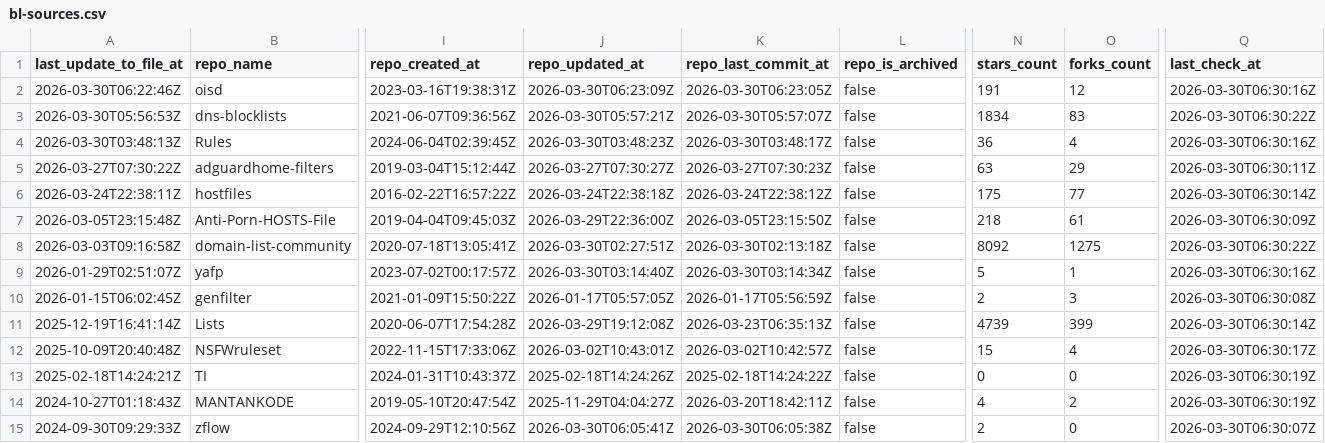
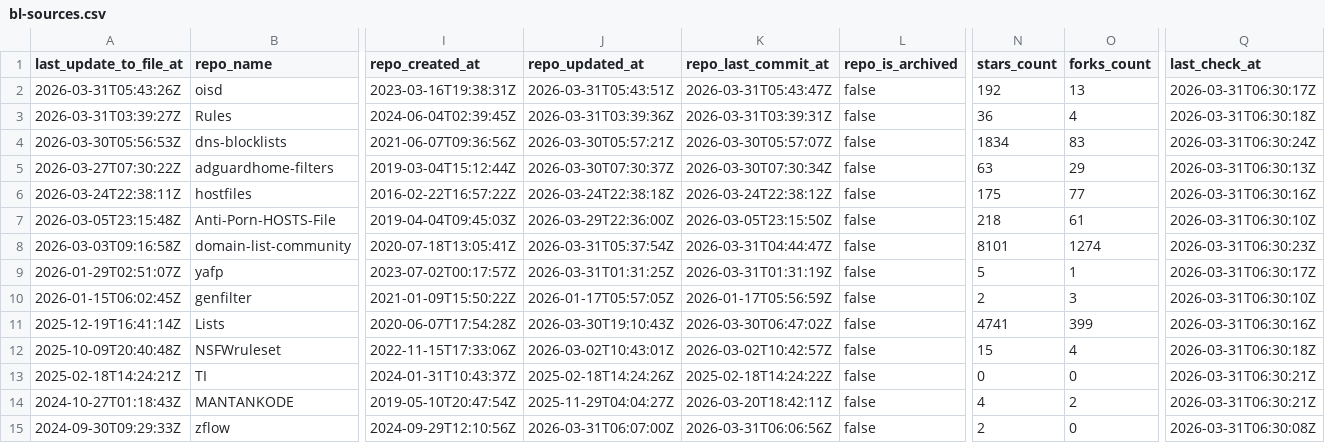
Before and after one commit to omkar861856/porn-domains, a CSV file: blacklist/bl-sources.csv, drawn as a sheet; only a part is shown, gaps mark what is left out; removed rows and columns are numbered as before the commit, all else as after; rows hold the shown columns only; the diff covers the shown part only; the diff names each change by its address in the sheet, - before the commit and + after, or states it on an @@ line.

Commit message:
[AUTO] Rebuild CSV files for sources
Runtime: 00h:00m:23s

```diff
--- a/blacklist/bl-sources.csv
+++ b/blacklist/bl-sources.csv
-A2 (last_update_to_file_at): 2026-03-30T06:22:46Z
+A2 (last_update_to_file_at): 2026-03-31T05:43:26Z
-J2 (repo_updated_at): 2026-03-30T06:23:09Z
+J2 (repo_updated_at): 2026-03-31T05:43:51Z
-K2 (repo_last_commit_at): 2026-03-30T06:23:05Z
+K2 (repo_last_commit_at): 2026-03-31T05:43:47Z
-N2 (stars_count): 191
+N2 (stars_count): 192
-O2 (forks_count): 12
+O2 (forks_count): 13
-Q2 (last_check_at): 2026-03-30T06:30:16Z
+Q2 (last_check_at): 2026-03-31T06:30:17Z
+row 3: 2026-03-31T03:39:27Z | Rules | 2024-06-04T02:39:45Z | 2026-03-31T03:39:36Z | 2026-03-31T03:39:31Z | false | 36 | 4 | 2026-03-31T06:30:18Z
-Q4 (last_check_at): 2026-03-30T06:30:22Z
+Q4 (last_check_at): 2026-03-31T06:30:24Z
-row 4: 2026-03-30T03:48:13Z | Rules | 2024-06-04T02:39:45Z | 2026-03-30T03:48:23Z | 2026-03-30T03:48:17Z | false | 36 | 4 | 2026-03-30T06:30:16Z
-J5 (repo_updated_at): 2026-03-27T07:30:27Z
+J5 (repo_updated_at): 2026-03-30T07:30:37Z
-K5 (repo_last_commit_at): 2026-03-27T07:30:23Z
+K5 (repo_last_commit_at): 2026-03-30T07:30:34Z
-Q5 (last_check_at): 2026-03-30T06:30:11Z
+Q5 (last_check_at): 2026-03-31T06:30:13Z
-Q6 (last_check_at): 2026-03-30T06:30:14Z
+Q6 (last_check_at): 2026-03-31T06:30:16Z
-Q7 (last_check_at): 2026-03-30T06:30:09Z
+Q7 (last_check_at): 2026-03-31T06:30:10Z
-J8 (repo_updated_at): 2026-03-30T02:27:51Z
+J8 (repo_updated_at): 2026-03-31T05:37:54Z
-K8 (repo_last_commit_at): 2026-03-30T02:13:18Z
+K8 (repo_last_commit_at): 2026-03-31T04:44:47Z
-N8 (stars_count): 8092
+N8 (stars_count): 8101
-O8 (forks_count): 1275
+O8 (forks_count): 1274
-Q8 (last_check_at): 2026-03-30T06:30:22Z
+Q8 (last_check_at): 2026-03-31T06:30:23Z
-J9 (repo_updated_at): 2026-03-30T03:14:40Z
+J9 (repo_updated_at): 2026-03-31T01:31:25Z
-K9 (repo_last_commit_at): 2026-03-30T03:14:34Z
+K9 (repo_last_commit_at): 2026-03-31T01:31:19Z
-Q9 (last_check_at): 2026-03-30T06:30:16Z
+Q9 (last_check_at): 2026-03-31T06:30:17Z
-Q10 (last_check_at): 2026-03-30T06:30:08Z
+Q10 (last_check_at): 2026-03-31T06:30:10Z
-J11 (repo_updated_at): 2026-03-29T19:12:08Z
+J11 (repo_updated_at): 2026-03-30T19:10:43Z
-K11 (repo_last_commit_at): 2026-03-23T06:35:13Z
+K11 (repo_last_commit_at): 2026-03-30T06:47:02Z
-N11 (stars_count): 4739
+N11 (stars_count): 4741
-Q11 (last_check_at): 2026-03-30T06:30:14Z
+Q11 (last_check_at): 2026-03-31T06:30:16Z
-Q12 (last_check_at): 2026-03-30T06:30:17Z
+Q12 (last_check_at): 2026-03-31T06:30:18Z
-Q13:Q14 (last_check_at): 2026-03-30T06:30:19Z
+Q13:Q14 (last_check_at): 2026-03-31T06:30:21Z
-J15 (repo_updated_at): 2026-03-30T06:05:41Z
+J15 (repo_updated_at): 2026-03-31T06:07:00Z
-K15 (repo_last_commit_at): 2026-03-30T06:05:38Z
+K15 (repo_last_commit_at): 2026-03-31T06:06:56Z
-Q15 (last_check_at): 2026-03-30T06:30:07Z
+Q15 (last_check_at): 2026-03-31T06:30:08Z
```
Also changed, not shown: 30 edited cells elsewhere in this file.
